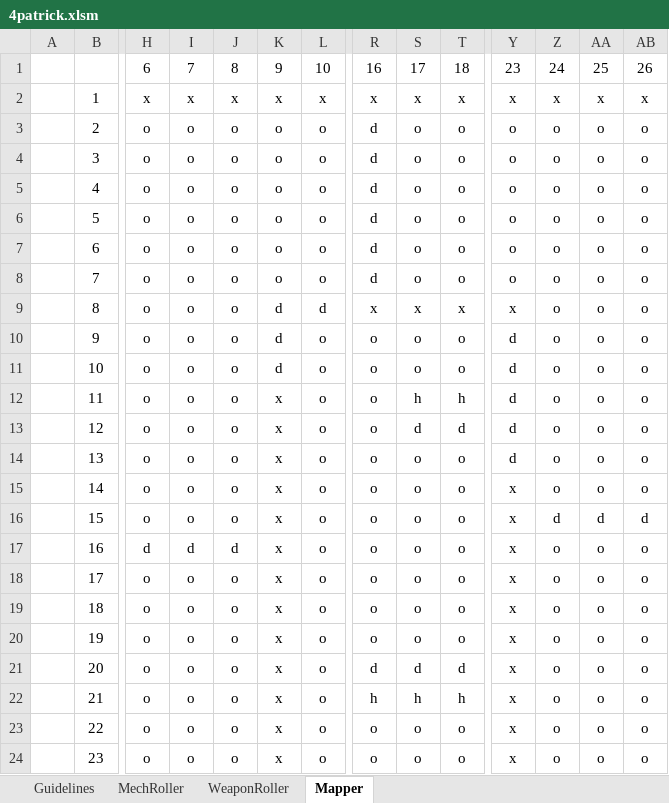
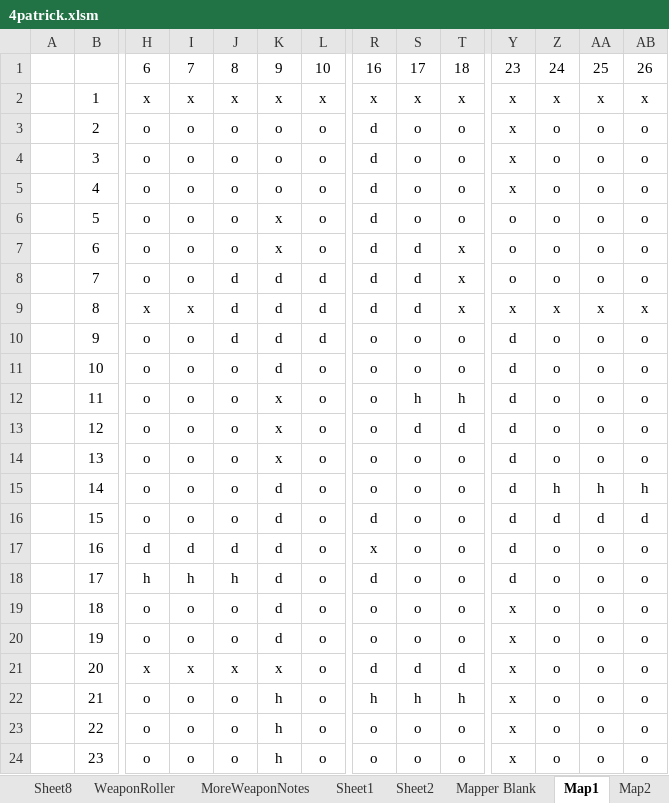
Before and after one commit to Craiel/TC.GameJam4, an Excel workbook: Doc/4patrick.xlsm, sheet Map1, drawn as a sheet; only a part is shown, gaps mark what is left out; values as stored, in another font and other column widths than the file's, no borders; conditional formats not drawn; the diff covers the shown part only; the diff names each change by its address in the sheet, - before the commit and + after, or states it on an @@ line.

```diff
--- a/Doc/4patrick.xlsm (sheet Map1)
+++ b/Doc/4patrick.xlsm (sheet Map1)
-sheet tab: Mapper
+sheet tab: Map1
+sheet tab: Sheet8
+sheet tab: MoreWeaponNotes
+sheet tab: Sheet1
+sheet tab: Sheet2
+sheet tab: Mapper Blank
+sheet tab: Map2
-Y3:Y5: o
+Y3:Y5: x
-K6:K7: o
+K6:K7: x
-S7:S8: o
+S7:S8: d
-T7:T8: o
+T7:T8: x
-J8:J10: o
+J8:J10: d
-K8: o
+K8: d
-L8: o
+L8: d
-H9: o
+H9: x
-I9: o
+I9: x
-R9: x
+R9: d
-S9: x
+S9: d
-Z9: o
+Z9: x
-AA9: o
+AA9: x
-AB9: o
+AB9: x
-L10: o
+L10: d
-K15:K20: x
+K15:K20: d
-Y15:Y18: x
+Y15:Y18: d
-Z15: o
+Z15: h
-AA15: o
+AA15: h
-AB15: o
+AB15: h
-R16: o
+R16: d
-R17: o
+R17: x
-H18: o
+H18: h
-I18: o
+I18: h
-J18: o
+J18: h
-R18: o
+R18: d
-H21: o
+H21: x
-I21: o
+I21: x
-J21: o
+J21: x
-K22:K24: x
+K22:K24: h
```
Also changed, not shown: 14 edited cells elsewhere in this sheet, sheet MechRoller, sheet WeaponRoller, other sheet tabs, charts or pictures.
